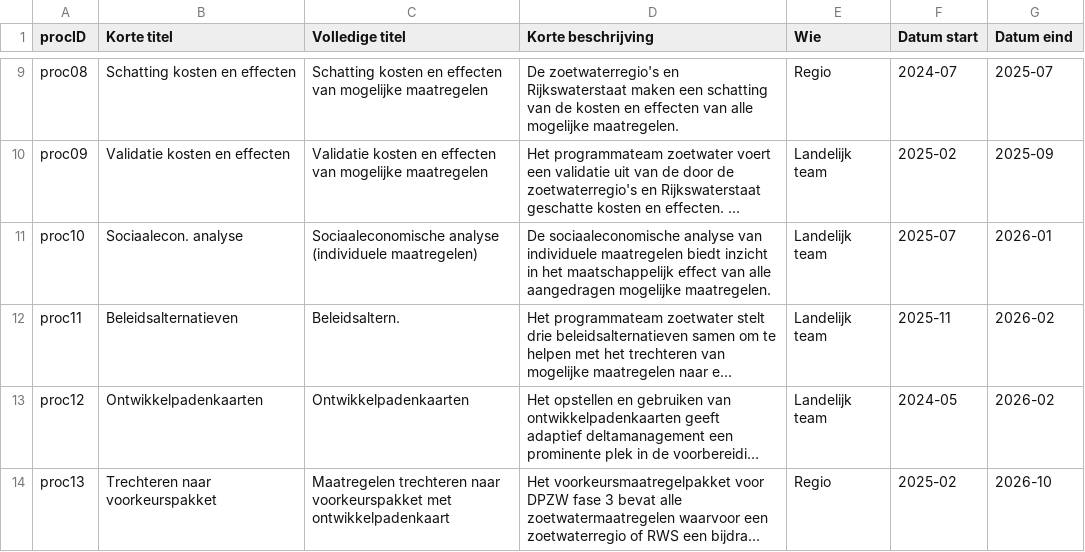
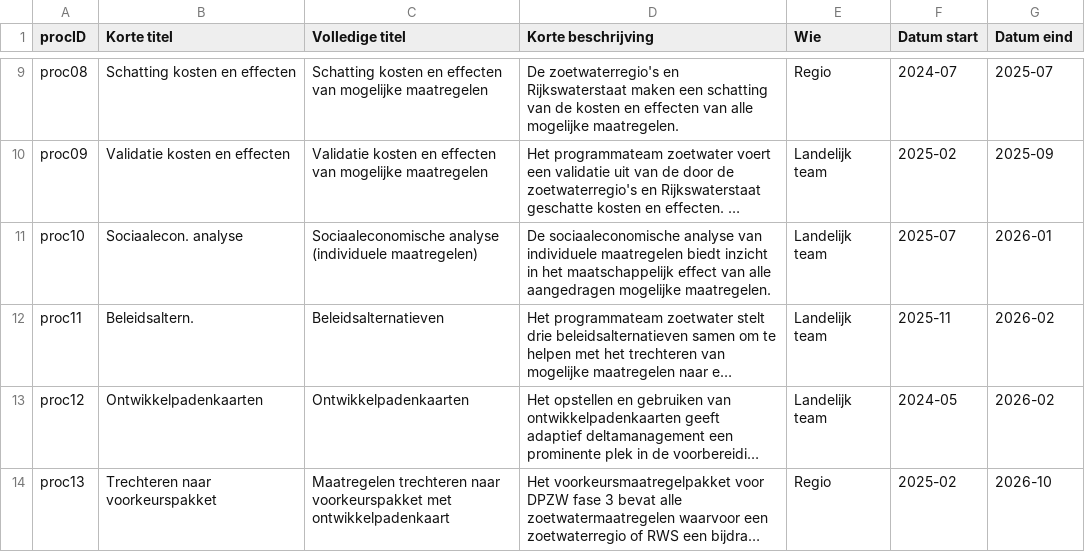
Before and after one commit to Climate-Adaptation-Services/rz-data, a CSV file: 20240110 dpzw_routekaart_proces_v1.csv, drawn as a sheet; only a part is shown, gaps mark what is left out; long unchanged cells end in …; the diff names each change by its address in the sheet, - before the commit and + after, or states it on an @@ line.

Commit message:
Update 20240110 dpzw_routekaart_proces_v1.csv

```diff
--- a/20240110 dpzw_routekaart_proces_v1.csv
+++ b/20240110 dpzw_routekaart_proces_v1.csv
-B12 (Korte titel): Beleidsalternatieven
+B12 (Korte titel): Beleidsaltern.
-C12 (Volledige titel): Beleidsaltern.
+C12 (Volledige titel): Beleidsalternatieven
```
